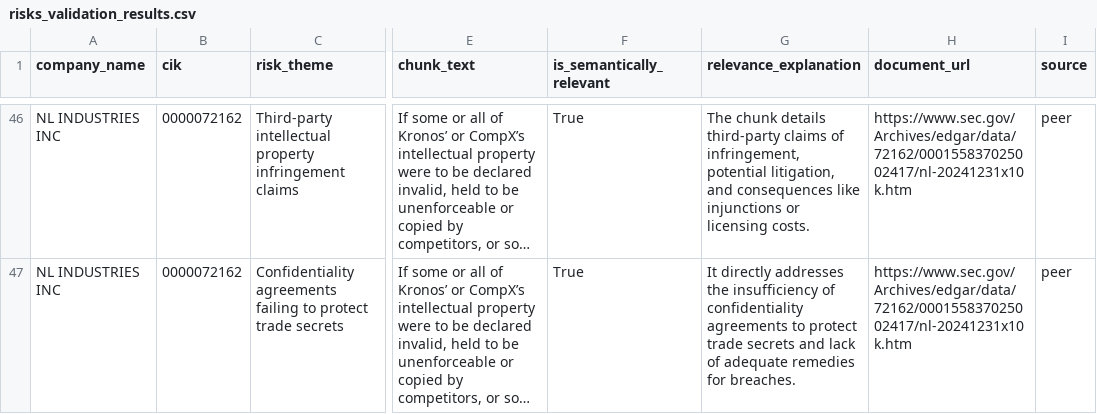
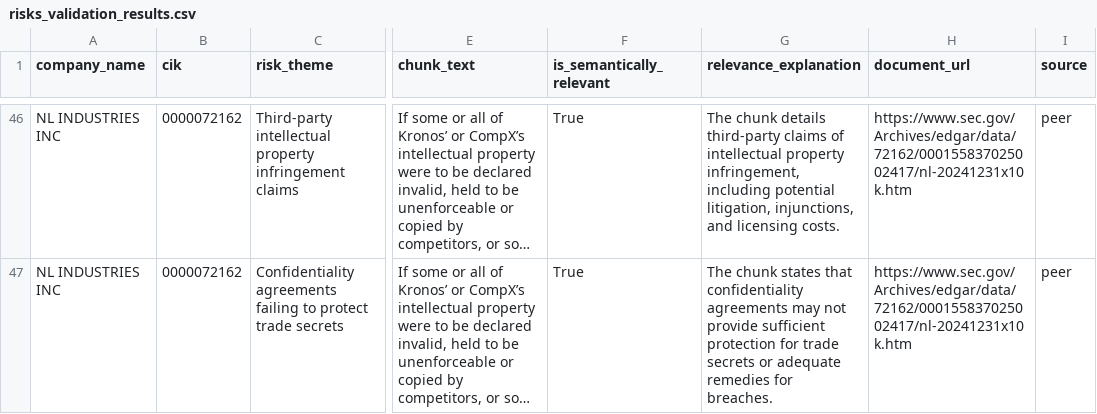
Before and after one commit to sajaa45/GraphRAG-on-Financial-Reports, a CSV file: retrival+eval/Ground_Truth/risks_validation_results.csv, drawn as a sheet; only a part is shown, gaps mark what is left out; long unchanged cells end in …; the diff covers the shown part only; the diff names each change by its address in the sheet, - before the commit and + after, or states it on an @@ line.

```diff
--- a/retrival+eval/Ground_Truth/risks_validation_results.csv
+++ b/retrival+eval/Ground_Truth/risks_validation_results.csv
-G46 (relevance_explanation): …claims of infringement, potential litigation, and consequences like injunctions or licensing costs.
+G46 (relevance_explanation): …claims of intellectual property infringement, including potential litigation, injunctions, and licensing costs.
-G47 (relevance_explanation): It directly addresses the insufficiency of confidentiality agreements to protect trade secrets and lack of adequate remedies…
+G47 (relevance_explanation): The chunk states that confidentiality agreements may not provide sufficient protection for trade secrets or adequate remedies…
```
Also changed, not shown: 37 edited cells elsewhere in this file, retrival+eval/Ground_Truth/answer_relevancy_results.csv, 5 other files.
